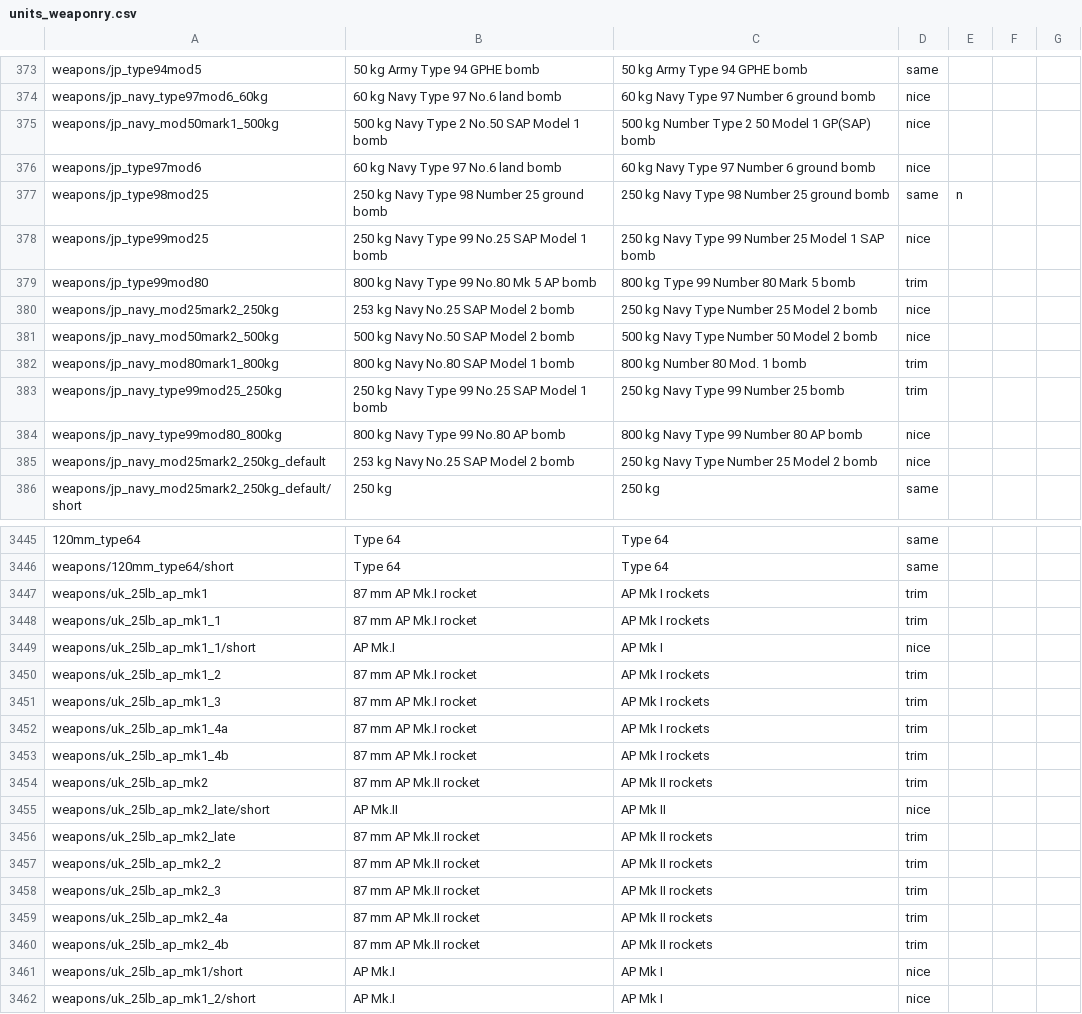
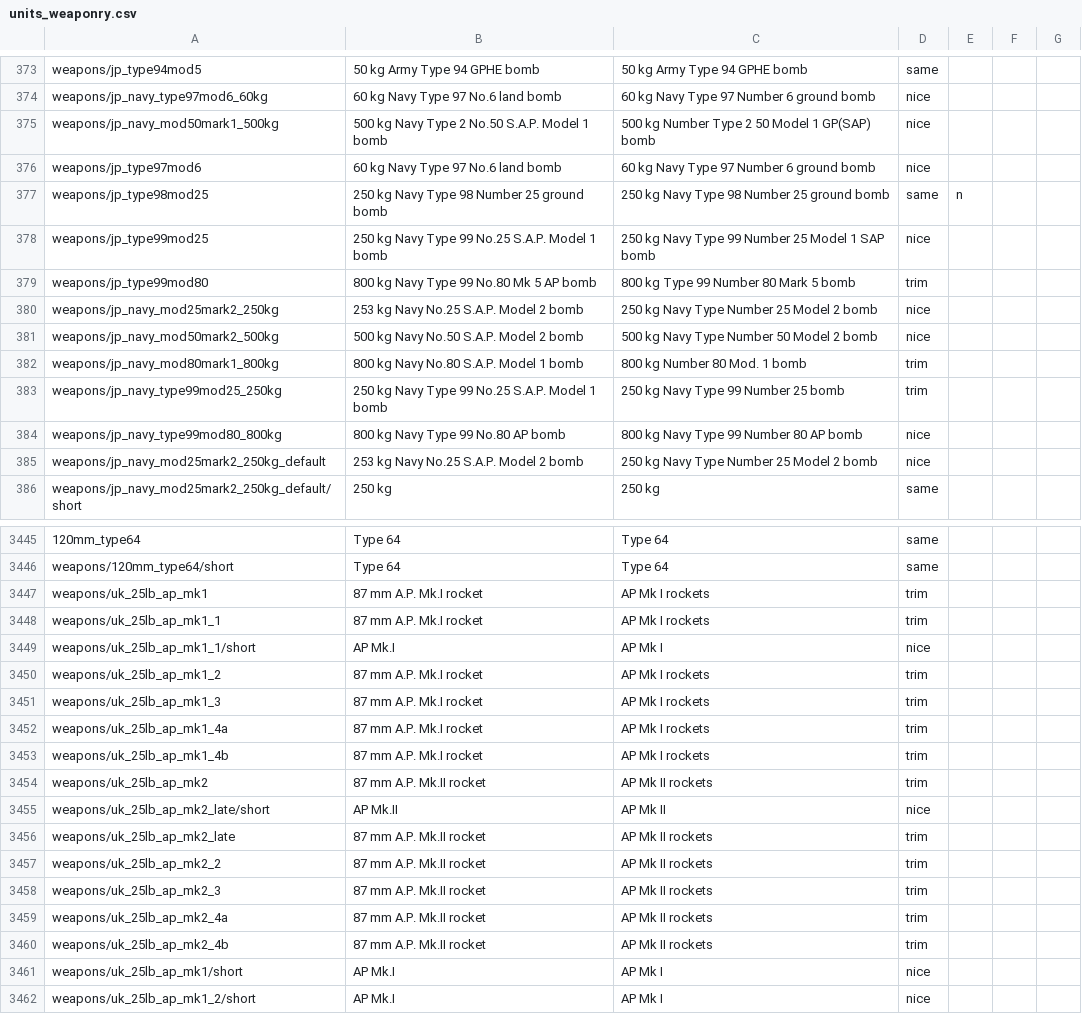
Before and after one commit to mikechuy/SCAM, a CSV file: units_weaponry.csv, drawn as a sheet; only a part is shown, gaps mark what is left out; the diff covers the shown part only; the diff names each change by its address in the sheet, - before the commit and + after, or states it on an @@ line.

```diff
--- a/units_weaponry.csv
+++ b/units_weaponry.csv
-B375: 500 kg Navy Type 2 No.50 SAP Model 1 bomb
+B375: 500 kg Navy Type 2 No.50 S.A.P. Model 1 bomb
-B378: 250 kg Navy Type 99 No.25 SAP Model 1 bomb
+B378: 250 kg Navy Type 99 No.25 S.A.P. Model 1 bomb
-B380: 253 kg Navy No.25 SAP Model 2 bomb
+B380: 253 kg Navy No.25 S.A.P. Model 2 bomb
-B381: 500 kg Navy No.50 SAP Model 2 bomb
+B381: 500 kg Navy No.50 S.A.P. Model 2 bomb
-B382: 800 kg Navy No.80 SAP Model 1 bomb
+B382: 800 kg Navy No.80 S.A.P. Model 1 bomb
-B383: 250 kg Navy Type 99 No.25 SAP Model 1 bomb
+B383: 250 kg Navy Type 99 No.25 S.A.P. Model 1 bomb
-B385: 253 kg Navy No.25 SAP Model 2 bomb
+B385: 253 kg Navy No.25 S.A.P. Model 2 bomb
-B3447:B3448: 87 mm AP Mk.I rocket
+B3447:B3448: 87 mm A.P. Mk.I rocket
-B3450:B3453: 87 mm AP Mk.I rocket
+B3450:B3453: 87 mm A.P. Mk.I rocket
-B3454: 87 mm AP Mk.II rocket
+B3454: 87 mm A.P. Mk.II rocket
-B3456:B3460: 87 mm AP Mk.II rocket
+B3456:B3460: 87 mm A.P. Mk.II rocket
```
Also changed, not shown: 14 edited cells elsewhere in this file, units_modifications.csv, 1 other file.
